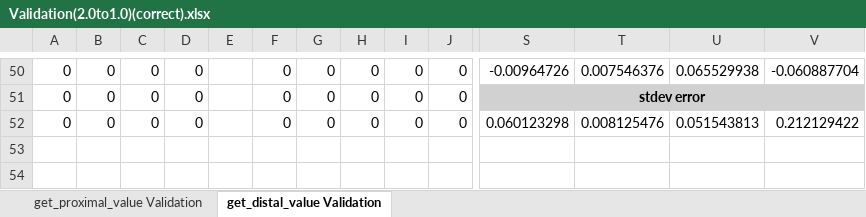
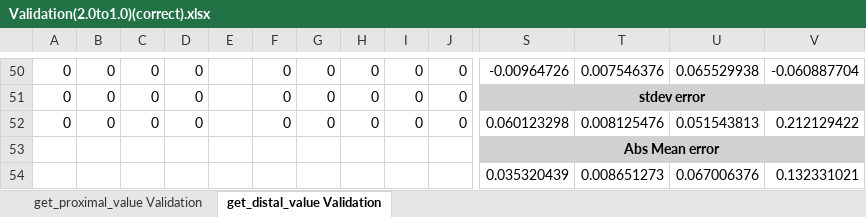
Before and after one commit to noahjones28/Bio-Inspired-Sensing, an Excel workbook: SoRoSim Robots/my_robot(2.0to1.0)/Validation(2.0to1.0)(correct).xlsx, sheet get_distal_value Validation, drawn as a sheet; only a part is shown, gaps mark what is left out; values as stored, in another font and other column widths than the file's, no borders; charts and pictures not drawn; rows hold the shown columns only; the diff names each change by its address in the sheet, - before the commit and + after, or states it on an @@ line.

```diff
--- a/SoRoSim Robots/my_robot(2.0to1.0)/Validation(2.0to1.0)(correct).xlsx (sheet get_distal_value Validation)
+++ b/SoRoSim Robots/my_robot(2.0to1.0)/Validation(2.0to1.0)(correct).xlsx (sheet get_distal_value Validation)
+row 53:  |  |  |  |  |  |  |  |  |  | Abs Mean error
+row 54:  |  |  |  |  |  |  |  |  |  | 0.035320439 | 0.008651273 | 0.067006376 | 0.132331021
```
Also changed, not shown: 43 other files.
